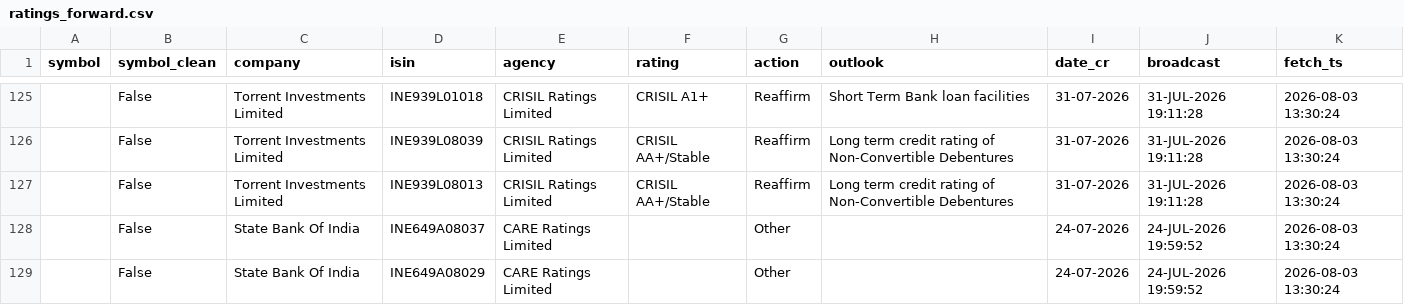
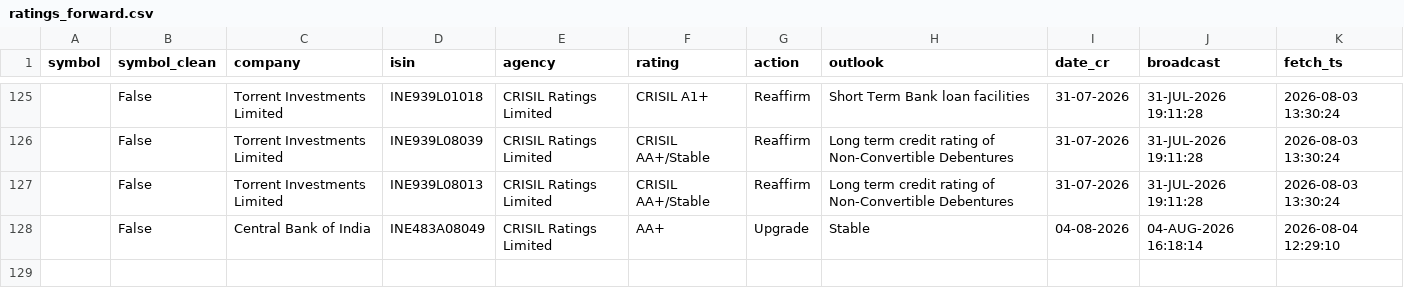
Before and after one commit to kreeshpatel/nifty-satvik, a CSV file: results/ratings_forward.csv, drawn as a sheet; only a part is shown, gaps mark what is left out.

```diff
--- a/results/ratings_forward.csv
+++ b/results/ratings_forward.csv
@@ -127,3 +127,2 @@ symbol,symbol_clean,company,isin,agency,rating,action,outlook,date_cr,broadcast,
 ,False,Torrent Investments Limited,INE939L08013,CRISIL Ratings Limited,CRISIL AA+/Stable,Reaffirm,Long term credit rating of Non-Convertible Debentures,31-07-2026,31-JUL-2026 19:11:28,2026-08-03 13:30:24
-,False,State Bank Of India,INE649A08037,CARE Ratings Limited,,Other,,24-07-2026,24-JUL-2026 19:59:52,2026-08-03 13:30:24
-,False,State Bank Of India,INE649A08029,CARE Ratings Limited,,Other,,24-07-2026,24-JUL-2026 19:59:52,2026-08-03 13:30:24
+,False,Central Bank of India,INE483A08049,CRISIL Ratings Limited,AA+,Upgrade,Stable,04-08-2026,04-AUG-2026 16:18:14,2026-08-04 12:29:10
```
Also changed, not shown: 2 other files.
